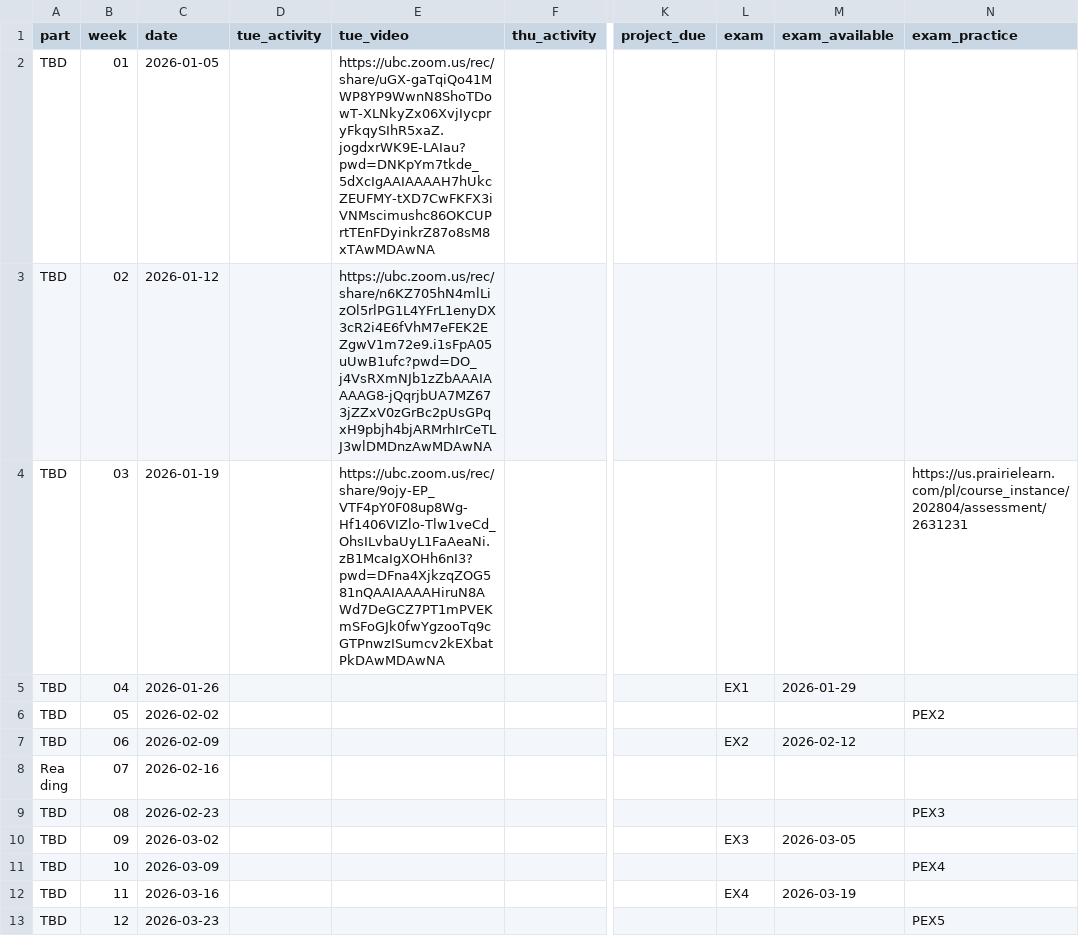
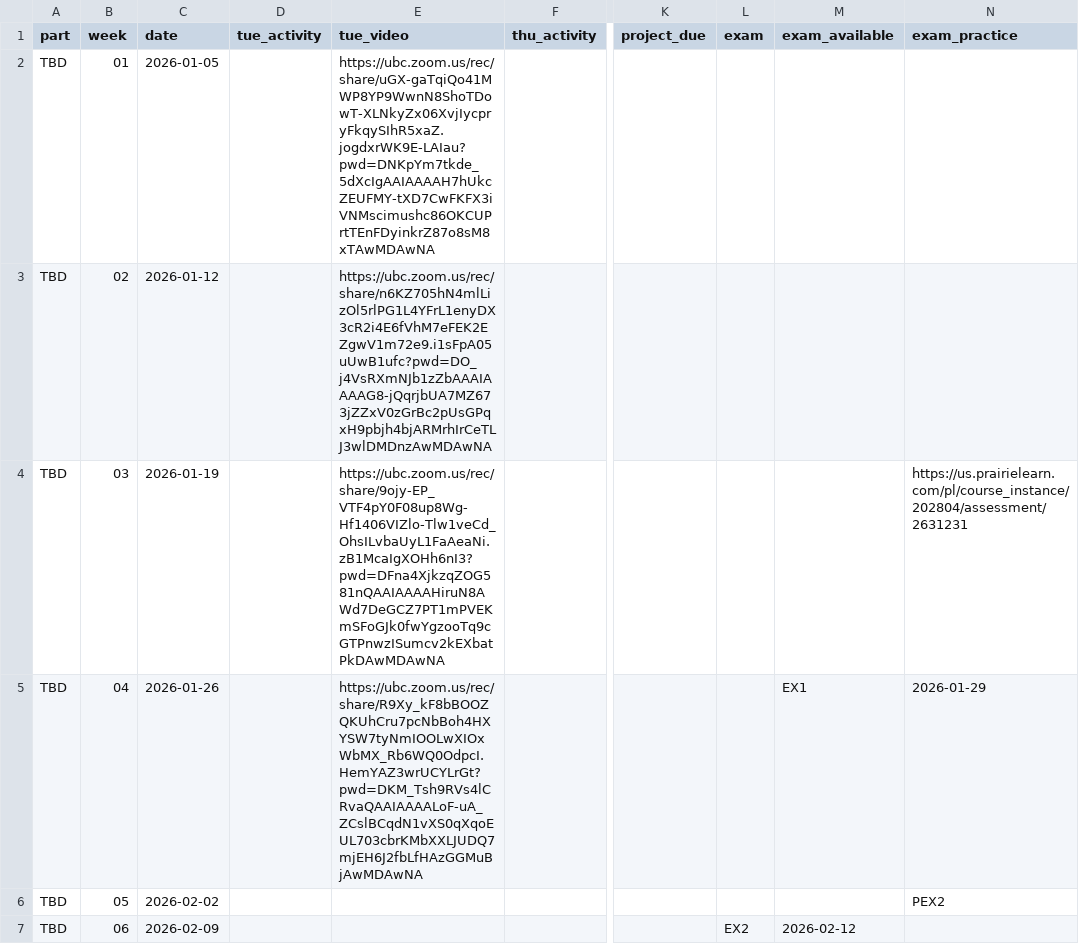
Before and after one commit to UBC-CS/cpsc203, a CSV file: data/schedule.csv, drawn as a sheet; only a part is shown, gaps mark what is left out; the shorter side is filled out with more unchanged rows; the diff names each change by its address in the sheet, - before the commit and + after, or states it on an @@ line.

```diff
--- a/data/schedule.csv
+++ b/data/schedule.csv
-E5 (tue_video): (empty)
+E5 (tue_video): https://ubc.zoom.us/rec/share/R9Xy_kF8bBOOZQKUhCru7pcNbBoh4HXYSW7tyNmIOOLwXIOxWbMX_Rb6WQ0OdpcI.HemYAZ3wrUCYLrGt?pwd=DKM_Tsh9RVs4lCRvaQAAIAAAALoF-uA_ZCslBCqdN1vXS0qXqoEUL703cbrKMbXXLJUDQ7mjEH6J2fbLfHAzGGMuBjAwMDAwNA
-L5 (exam): EX1
+L5 (exam): (empty)
-M5 (exam_available): 2026-01-29
+M5 (exam_available): EX1
-N5 (exam_practice): (empty)
+N5 (exam_practice): 2026-01-29
```
